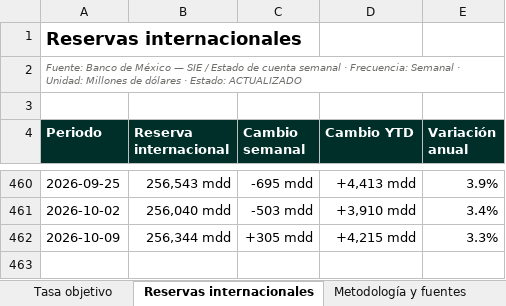
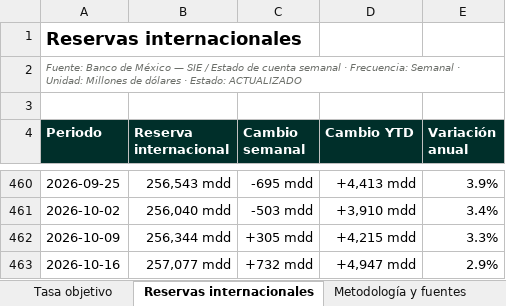
Before and after one commit to luisbuendiag/Indicadores_macroeconomicos_Mex, an Excel workbook: downloads/Indicadores_Macroeconomicos_Mexico_Actualizado.xlsx, sheet Reservas internacionales, drawn as a sheet; only a part is shown, gaps mark what is left out; values as stored, in another font and other column widths than the file's, no borders; the diff names each change by its address in the sheet, - before the commit and + after, or states it on an @@ line.

```diff
--- a/downloads/Indicadores_Macroeconomicos_Mexico_Actualizado.xlsx (sheet Reservas internacionales)
+++ b/downloads/Indicadores_Macroeconomicos_Mexico_Actualizado.xlsx (sheet Reservas internacionales)
+row 463: 2026-10-16 | 257,077 mdd | +732 mdd | +4,947 mdd | 2.9%
```
Also changed, not shown: sheet Síntesis de coyuntura, sheet Control de actualizaciones, downloads/indicadores/IED/IED_datos.xlsx, downloads/indicadores/IMAI/IMAI_datos.xlsx, 26 other files.
